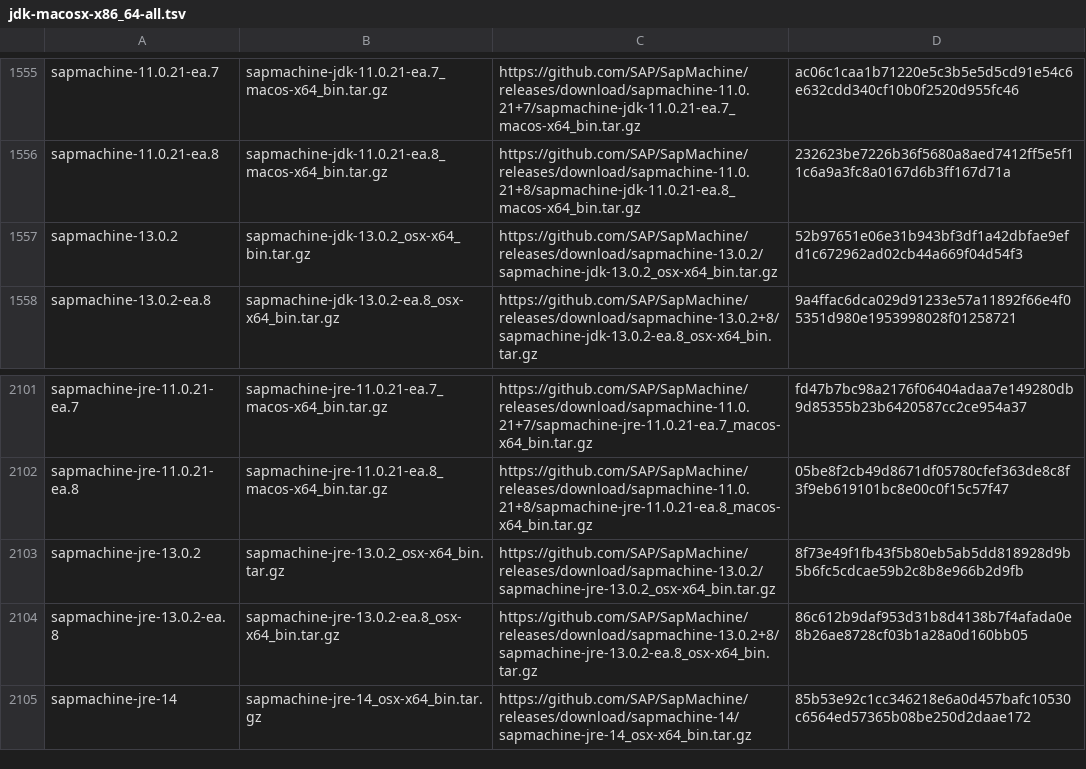
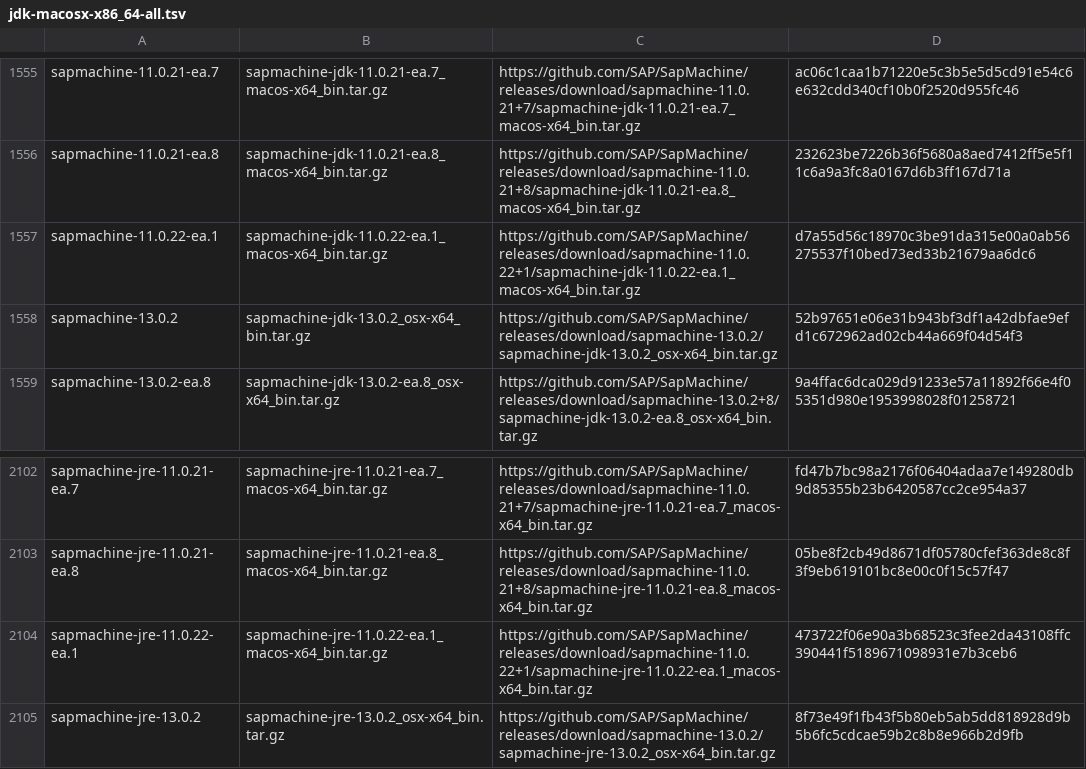
Before and after one commit to mise-plugins/rtx-java, a TSV file: data/jdk-macosx-x86_64-all.tsv, drawn as a sheet; only a part is shown, gaps mark what is left out; the shorter side is filled out with more unchanged rows; the diff names each change by its address in the sheet, - before the commit and + after, or states it on an @@ line.

```diff
--- a/data/jdk-macosx-x86_64-all.tsv
+++ b/data/jdk-macosx-x86_64-all.tsv
+row 1557: sapmachine-11.0.22-ea.1 | sapmachine-jdk-11.0.22-ea.1_macos-x64_bin.tar.gz | https://github.com/SAP/SapMachine/releases/download/sapmachine-11.0.22+1/sapmachine-jdk-11.0.22-ea.1_macos-x64_bin.tar.gz | d7a55d56c18970c3be91da315e00a0ab56275537f10bed73ed33b21679aa6dc6
+row 2104: sapmachine-jre-11.0.22-ea.1 | sapmachine-jre-11.0.22-ea.1_macos-x64_bin.tar.gz | https://github.com/SAP/SapMachine/releases/download/sapmachine-11.0.22+1/sapmachine-jre-11.0.22-ea.1_macos-x64_bin.tar.gz | 473722f06e90a3b68523c3fee2da43108ffc390441f5189671098931e7b3ceb6
```
Also changed, not shown: data/jdk-linux-aarch64-all.tsv, data/jdk-linux-aarch64-ea.tsv, 5 other files.
